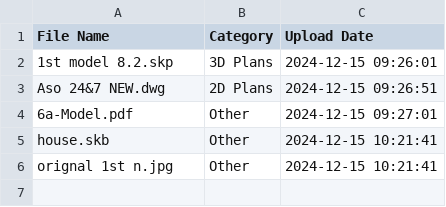
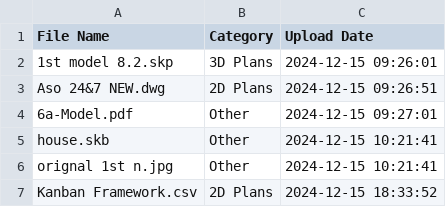
Before and after one commit to Rekar-J/Design-Librarary, a CSV file: database.csv, drawn as a sheet.

Commit message:
Update database with new upload

```diff
--- a/database.csv
+++ b/database.csv
@@ -6 +6,2 @@ house.skb,Other,2024-12-15 10:21:41
 orignal 1st n.jpg,Other,2024-12-15 10:21:41
+Kanban Framework.csv,2D Plans,2024-12-15 18:33:52
```
